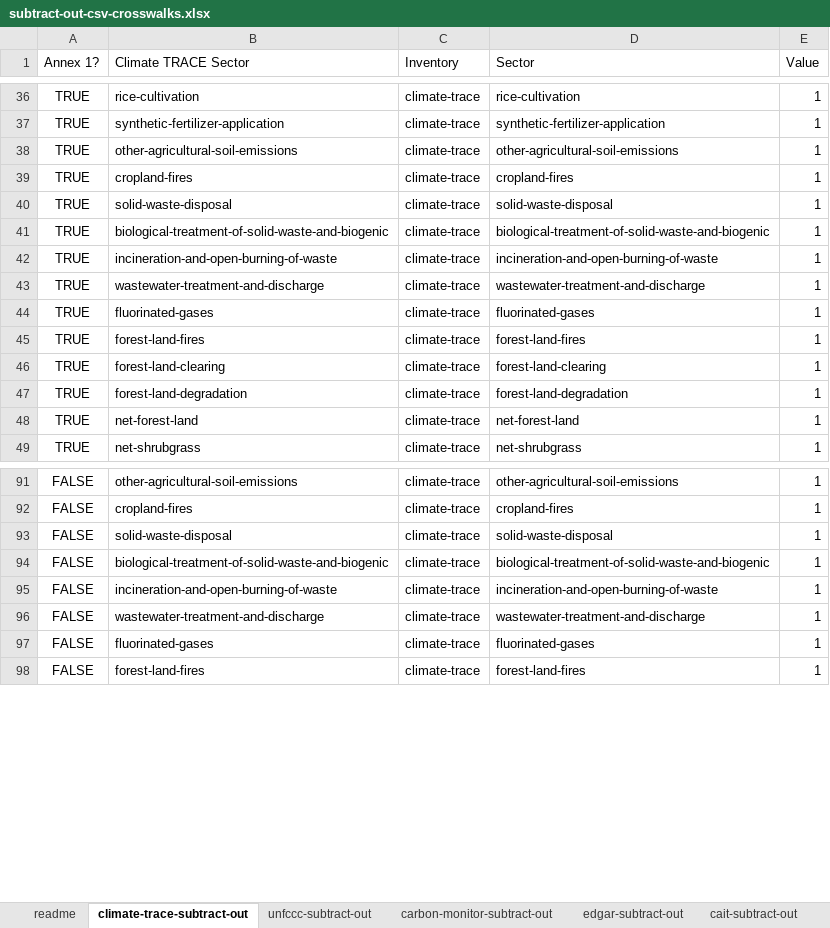
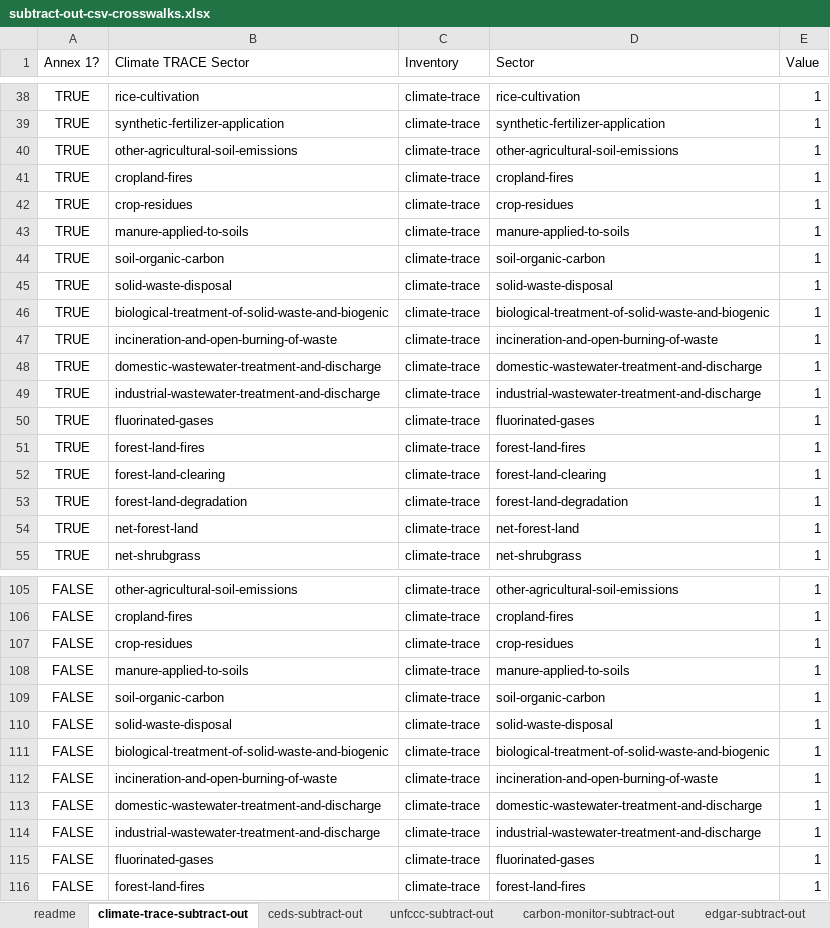
Before and after one commit to climatetracecoalition/climate-trace-tools, an Excel workbook: climate_trace_tools/compare/subtract_out/files/subtract-out-csv-crosswalks.xlsx, sheet climate-trace-subtract-out, drawn as a sheet; only a part is shown, gaps mark what is left out; values as stored, in another font and other column widths than the file's, no borders; charts and pictures not drawn; addresses are those after the commit; the diff covers the shown part only; the diff names each change by its address in the sheet, - before the commit and + after, or states it on an @@ line.

```diff
--- a/climate_trace_tools/compare/subtract_out/files/subtract-out-csv-crosswalks.xlsx (sheet climate-trace-subtract-out)
+++ b/climate_trace_tools/compare/subtract_out/files/subtract-out-csv-crosswalks.xlsx (sheet climate-trace-subtract-out)
+sheet tab: ceds-subtract-out
+row 42: TRUE | crop-residues | climate-trace | crop-residues | 1
+row 43: TRUE | manure-applied-to-soils | climate-trace | manure-applied-to-soils | 1
+row 44: TRUE | soil-organic-carbon | climate-trace | soil-organic-carbon | 1
-B48 (Climate TRACE Sector): wastewater-treatment-and-discharge
+B48 (Climate TRACE Sector): domestic-wastewater-treatment-and-discharge
-D48 (Sector): wastewater-treatment-and-discharge
+D48 (Sector): domestic-wastewater-treatment-and-discharge
+row 49: TRUE | industrial-wastewater-treatment-and-discharge | climate-trace | industrial-wastewater-treatment-and-discharge | 1
+row 107: FALSE | crop-residues | climate-trace | crop-residues | 1
+row 108: FALSE | manure-applied-to-soils | climate-trace | manure-applied-to-soils | 1
+row 109: FALSE | soil-organic-carbon | climate-trace | soil-organic-carbon | 1
-B113 (Climate TRACE Sector): wastewater-treatment-and-discharge
+B113 (Climate TRACE Sector): domestic-wastewater-treatment-and-discharge
-D113 (Sector): wastewater-treatment-and-discharge
+D113 (Sector): domestic-wastewater-treatment-and-discharge
+row 114: FALSE | industrial-wastewater-treatment-and-discharge | climate-trace | industrial-wastewater-treatment-and-discharge | 1
```
Also changed, not shown: 10 added rows and 8 edited cells elsewhere in this sheet, sheet cait-subtract-out, sheet unfccc-subtract-out, sheet pik-tp-subtract-out, sheet edgar-subtract-out, sheet faostat-subtract-out, sheet carbon-monitor-subtract-out, formulas that keep their value, charts or pictures, climate_trace_tools/compare/aggregate_up/files/aggregate-up-csv-crosswalks.xlsx, 6 other files.
